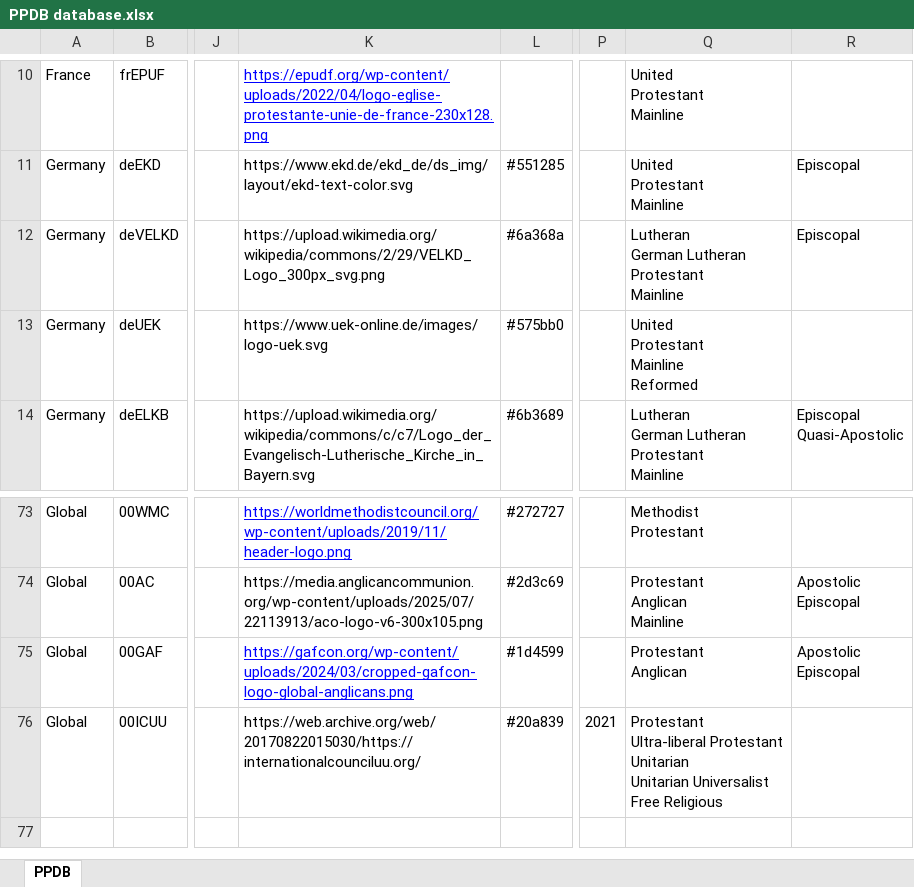
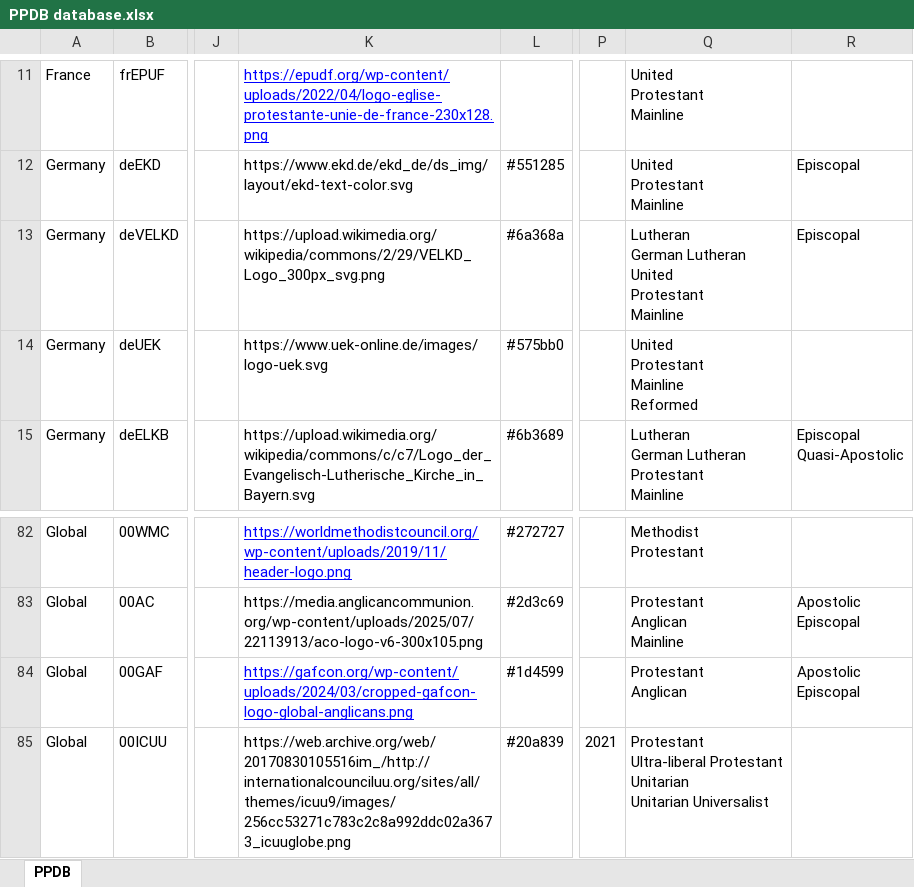
Before and after one commit to hok-brag/hok-brag.github.io, an Excel workbook: data/PPDB database.xlsx, sheet PPDB, drawn as a sheet; only a part is shown, gaps mark what is left out; values as stored, in another font and other column widths than the file's, no borders; addresses are those after the commit; ↵ is a line break in a cell; the diff covers the shown part only; the diff names each change by its address in the sheet, - before the commit and + after, or states it on an @@ line.

```diff
--- a/data/PPDB database.xlsx (sheet PPDB)
+++ b/data/PPDB database.xlsx (sheet PPDB)
-Q13: …German Lutheran ↵ Protestant ↵ Mainline
+Q13: …German Lutheran ↵ United ↵ Protestant ↵ Mainline
-K85: https://web.archive.org/web/20170822015030/https://internationalcounciluu.org/
+K85: https://web.archive.org/web/20170830105516im_/http://internationalcounciluu.org/sites/all/themes/icuu9/images/256cc53271c783c2c8a992ddc02a3673_icuuglobe.png
-Q85: …Unitarian Universalist ↵ Free Religious
+Q85: …Unitarian Universalist
```
Also changed, not shown: 9 added rows and 3 edited cells elsewhere in this sheet.
